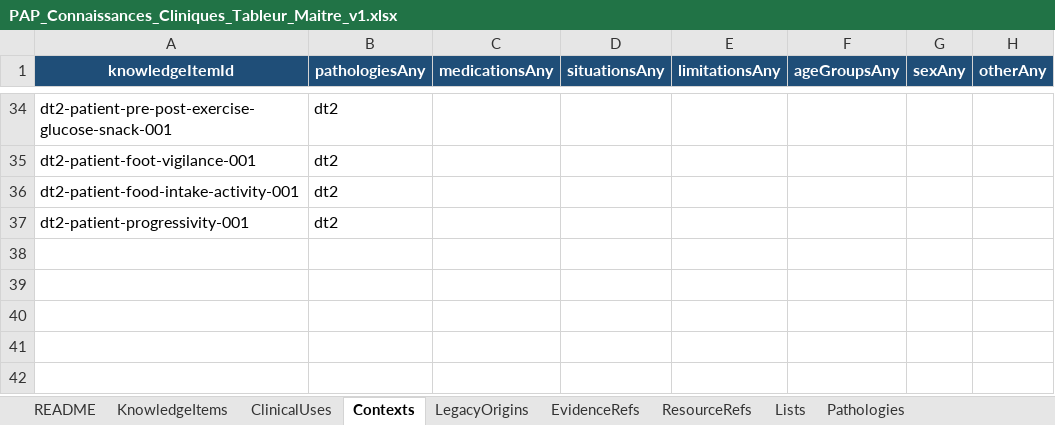
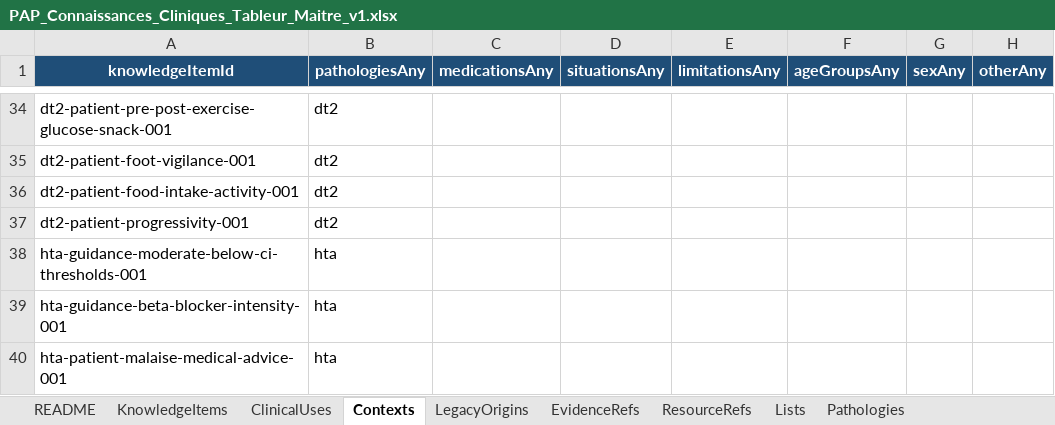
Before and after one commit to AbBe-web/PAP-Plateforme-dev, an Excel workbook: data/clinical-knowledge/PAP_Connaissances_Cliniques_Tableur_Maitre_v1.xlsx, sheet Contexts, drawn as a sheet; only a part is shown, gaps mark what is left out; values as stored, in another font and other column widths than the file's, no borders; table styles not drawn; the diff names each change by its address in the sheet, - before the commit and + after, or states it on an @@ line.

Commit message:
feat(clinical-context): refine HTA cognitive aid prototype

```diff
--- a/data/clinical-knowledge/PAP_Connaissances_Cliniques_Tableur_Maitre_v1.xlsx (sheet Contexts)
+++ b/data/clinical-knowledge/PAP_Connaissances_Cliniques_Tableur_Maitre_v1.xlsx (sheet Contexts)
+row 38: hta-guidance-moderate-below-ci-thresholds-001 | hta
+row 39: hta-guidance-beta-blocker-intensity-001 | hta
+row 40: hta-patient-malaise-medical-advice-001 | hta
```
Also changed, not shown: sheet KnowledgeItems, sheet ClinicalUses, 5 other files.
